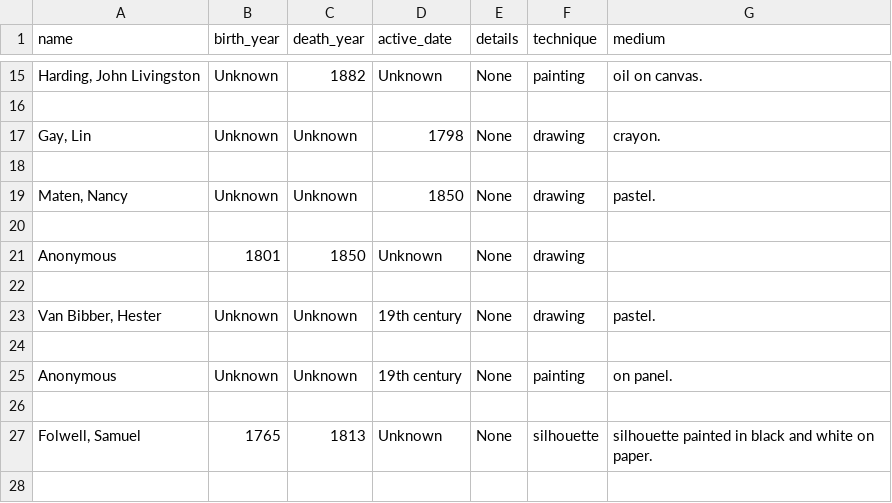
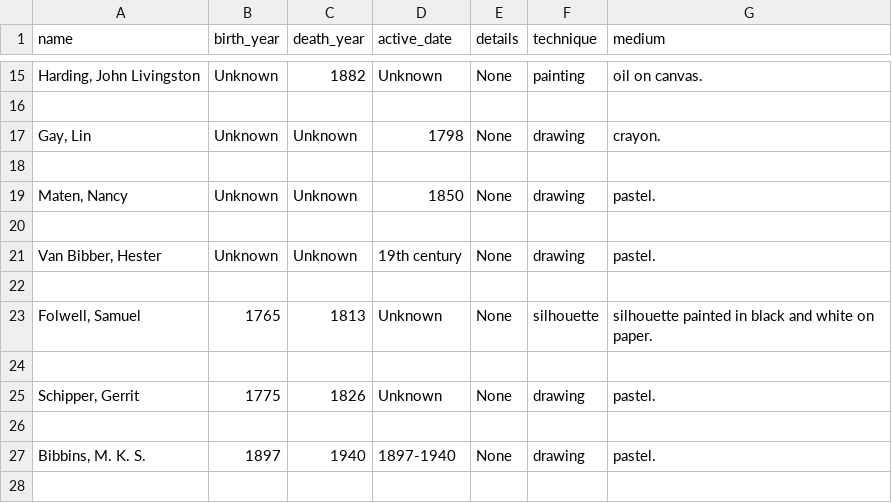
Before and after one commit to lclopes/timeline-view, a CSV file: public/exit.csv, drawn as a sheet; only a part is shown, gaps mark what is left out; the shorter side is filled out with more unchanged rows.

```diff
--- a/public/exit.csv
+++ b/public/exit.csv
@@ -20,7 +20,3 @@ name,birth_year,death_year,active_date,details,technique,medium
 
-Anonymous,1801,1850,Unknown,None,drawing,
-
 "Van Bibber, Hester",Unknown,Unknown,19th century,None,drawing,pastel.
-
-Anonymous,Unknown,Unknown,19th century,None,painting,on panel.
 
```
Also changed, not shown: 2 other files.
